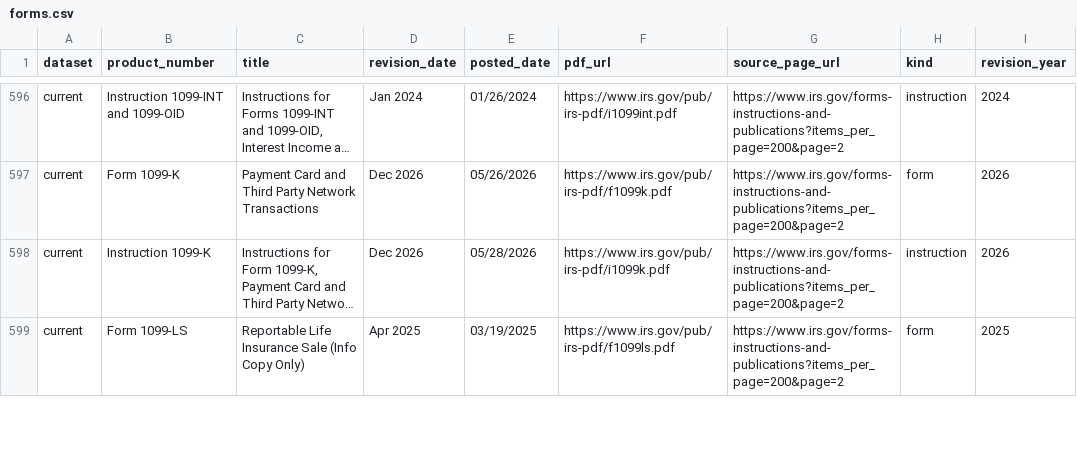
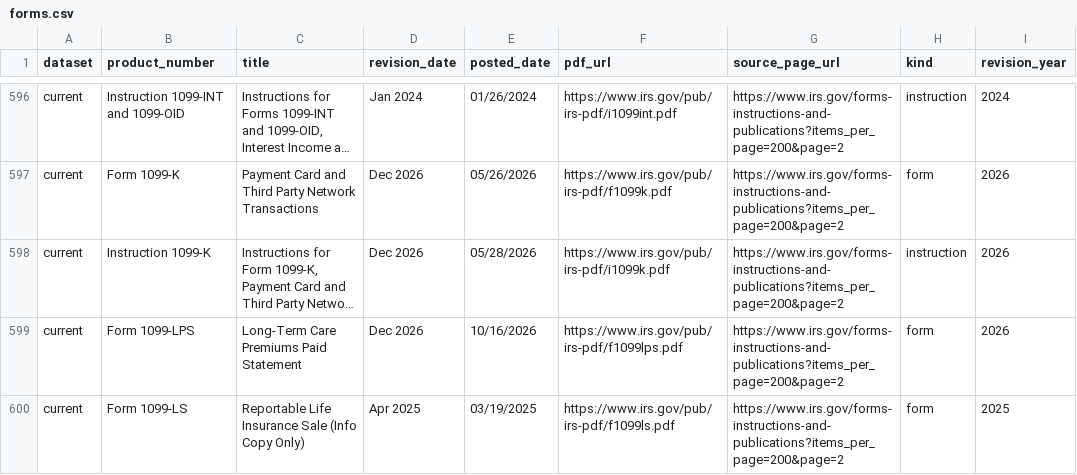
Before and after one commit to MoesBigRepo/irs-tax-forms-catalog, a CSV file: data/irs/current/forms.csv, drawn as a sheet; only a part is shown, gaps mark what is left out; long unchanged cells end in …; the diff covers the shown part only; the diff names each change by its address in the sheet, - before the commit and + after, or states it on an @@ line.

```diff
--- a/data/irs/current/forms.csv
+++ b/data/irs/current/forms.csv
+row 599: current | Form 1099-LPS | Long-Term Care Premiums Paid Statement | Dec 2026 | 10/16/2026 | https://www.irs.gov/pub/irs-pdf/f1099lps.pdf | https://www.irs.gov/forms-instructions-and-publications?items_per_page=200&page=2 | form | 2026
```
Also changed, not shown: 1 added row, 2 removed rows and 46 edited cells elsewhere in this file, 7 other files.
